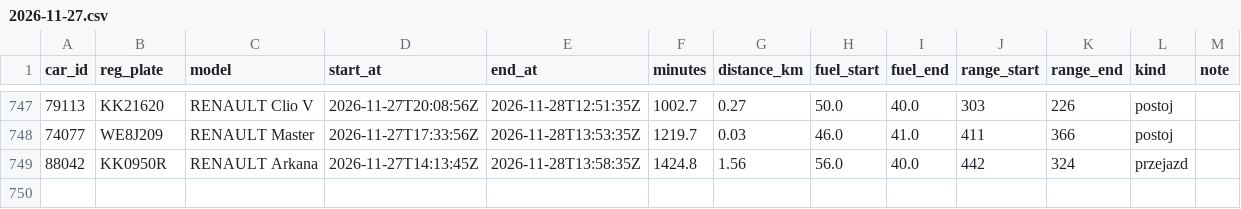
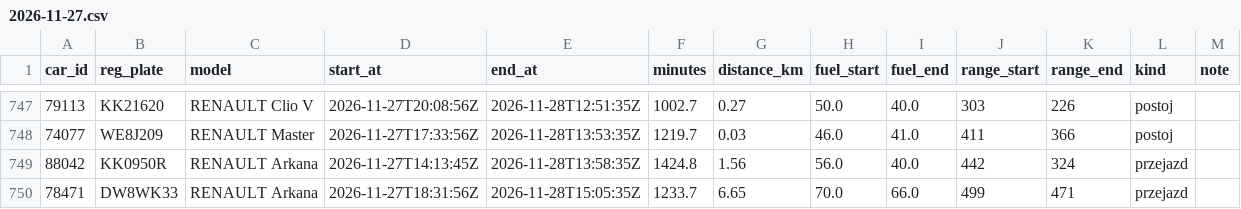
Before and after one commit to szymonslazak-rgb/traficar-warszawa, a CSV file: data/trips/2026-11-27.csv, drawn as a sheet; only a part is shown, gaps mark what is left out.

```diff
--- a/data/trips/2026-11-27.csv
+++ b/data/trips/2026-11-27.csv
@@ -749 +749,2 @@ car_id,reg_plate,model,start_at,end_at,minutes,distance_km,fuel_start,fuel_end,r
 88042,KK0950R,RENAULT Arkana,2026-11-27T14:13:45Z,2026-11-28T13:58:35Z,1424.8,1.56,56.0,40.0,442,324,przejazd,
+78471,DW8WK33,RENAULT Arkana,2026-11-27T18:31:56Z,2026-11-28T15:05:35Z,1233.7,6.65,70.0,66.0,499,471,przejazd,
```
Also changed, not shown: data/reads/2026-11-28.csv, data/trips/2026-11-28.csv, 5 other files.
